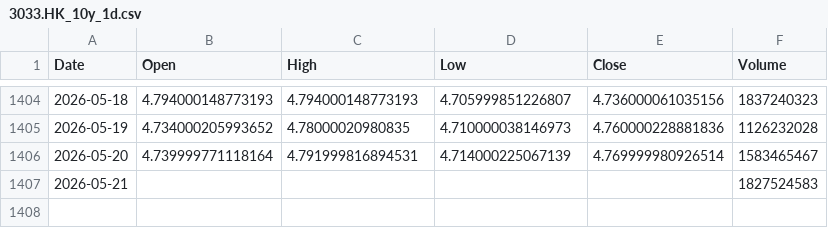
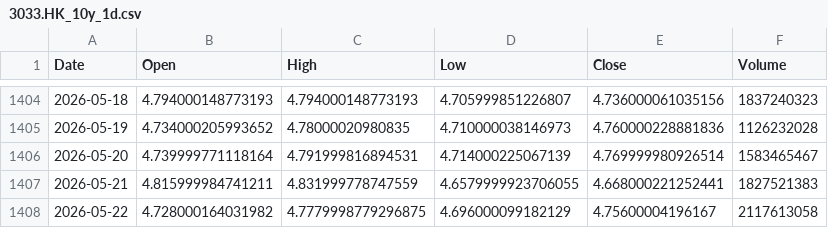
Before and after one commit to cnhjp/quant-trading-system, a CSV file: data/3033.HK_10y_1d.csv, drawn as a sheet; only a part is shown, gaps mark what is left out.

```diff
--- a/data/3033.HK_10y_1d.csv
+++ b/data/3033.HK_10y_1d.csv
@@ -1406,2 +1406,3 @@ Date,Open,High,Low,Close,Volume
 2026-05-20,4.739999771118164,4.791999816894531,4.714000225067139,4.769999980926514,1583465467
-2026-05-21,,,,,1827524583
+2026-05-21,4.815999984741211,4.831999778747559,4.6579999923706055,4.668000221252441,1827521383
+2026-05-22,4.728000164031982,4.7779998779296875,4.696000099182129,4.75600004196167,2117613058
```
Also changed, not shown: data/510300.SS_10y_1d.csv, data/516350.SS_10y_1d.csv, 3 other files.
